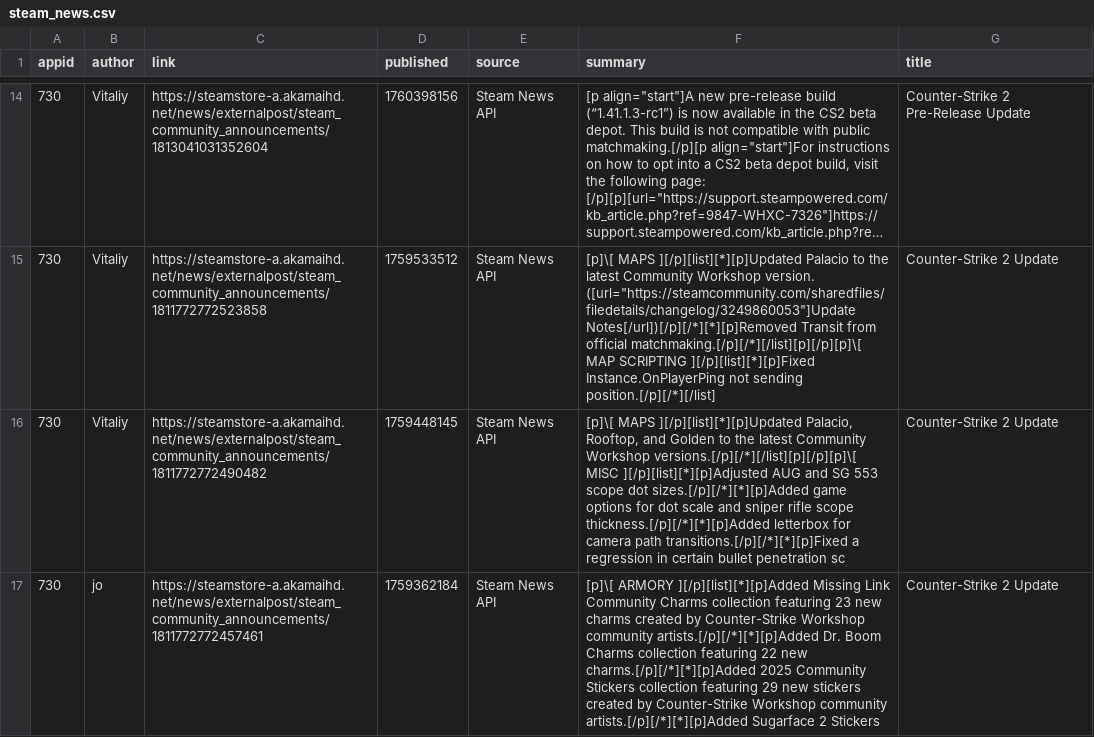
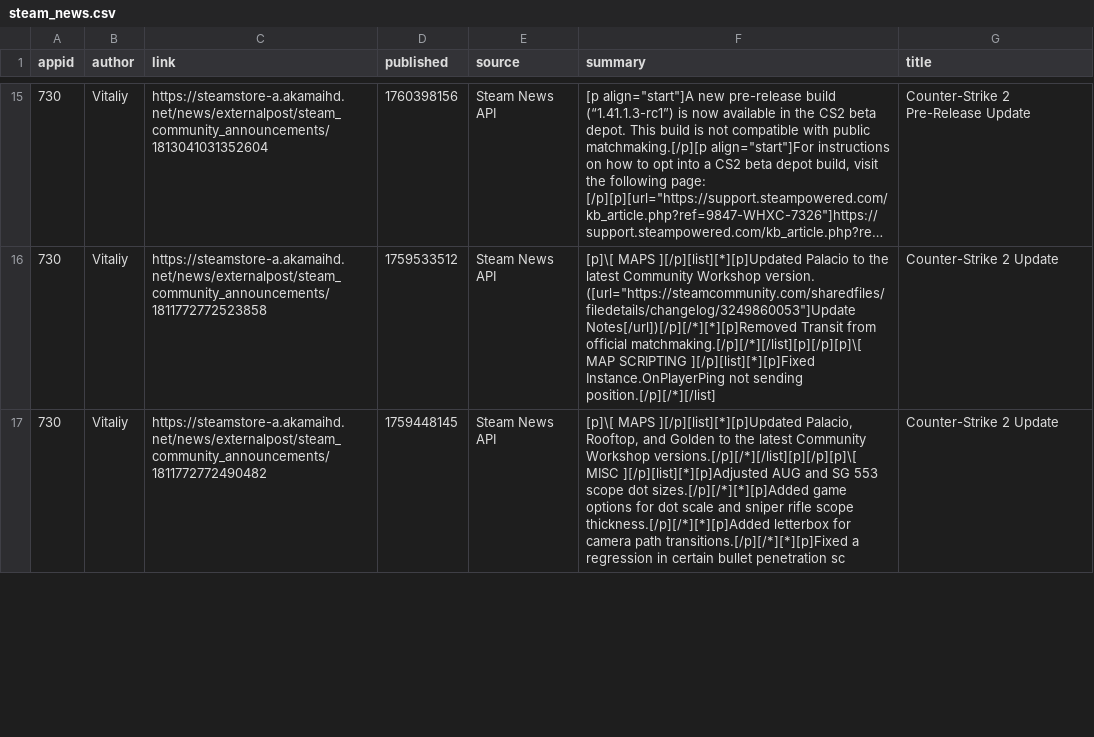
Before and after one commit to BennetttChen/Python-crawl, a CSV file: output/steam_news.csv, drawn as a sheet; only a part is shown, gaps mark what is left out; long unchanged cells end in …; removed rows and columns are numbered as before the commit, all else as after; the diff covers the shown part only; the diff names each change by its address in the sheet, - before the commit and + after, or states it on an @@ line.

```diff
--- a/output/steam_news.csv
+++ b/output/steam_news.csv
-row 17: 730 | jo | https://steamstore-a.akamaihd.net/news/externalpost/steam_community_announcements/1811772772457461 | 1759362184 | Steam News API | [p]\[ ARMORY ][/p][list][*][p]Added Missing Link Community Charms collection featuring 23 new charms created by Counter-Strike Workshop community artists.[/p][/*][*][p]Added Dr. Boom Charms collection featuring 22 new charms.[/p][/*][*][p]Added 2025 Community Stickers collection featuring 29 new stickers created by Counter-Strike Workshop community artists.[/p][/*][*][p]Added Sugarface 2 Stickers | Counter-Strike 2 Update
```
Also changed, not shown: 2 added rows and 1 removed row elsewhere in this file, output/bili_timeline.csv, 4 other files.
